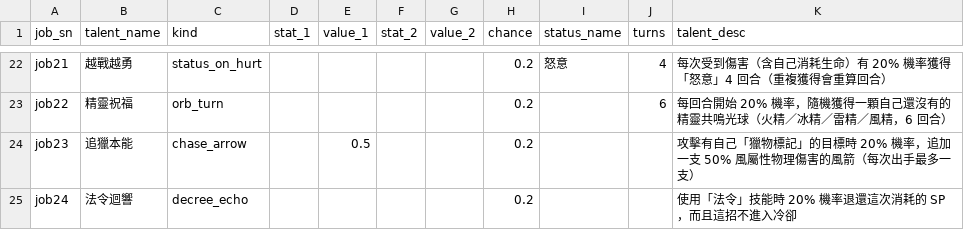
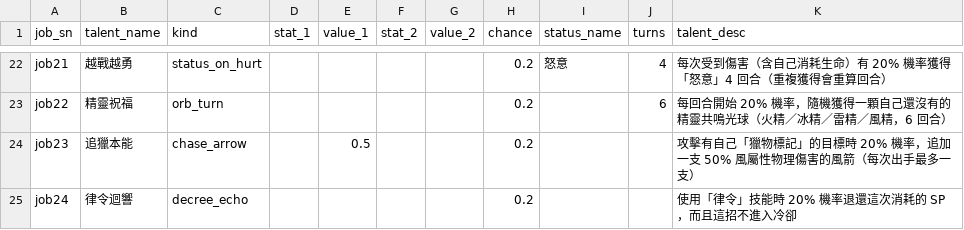
Before and after one commit to minruuwu/bigadventure, a CSV file: assets/data/job_mastery.csv, drawn as a sheet; only a part is shown, gaps mark what is left out.

```diff
--- a/assets/data/job_mastery.csv
+++ b/assets/data/job_mastery.csv
@@ -24,2 +24,2 @@ job22,精靈祝福,orb_turn,,,,,0.2,,6,每回合開始 20% 機率，隨機獲得
 job23,追獵本能,chase_arrow,,0.5,,,0.2,,,攻擊有自己「獵物標記」的目標時 20% 機率，追加一支 50% 風屬性物理傷害的風箭（每次出手最多一支）
-job24,法令迴響,decree_echo,,,,,0.2,,,使用「法令」技能時 20% 機率退還這次消耗的 SP，而且這招不進入冷卻
+job24,律令迴響,decree_echo,,,,,0.2,,,使用「律令」技能時 20% 機率退還這次消耗的 SP，而且這招不進入冷卻
```
Also changed, not shown: assets/data/skill_effect.csv, assets/data/skill_info.csv, 2 other files.
